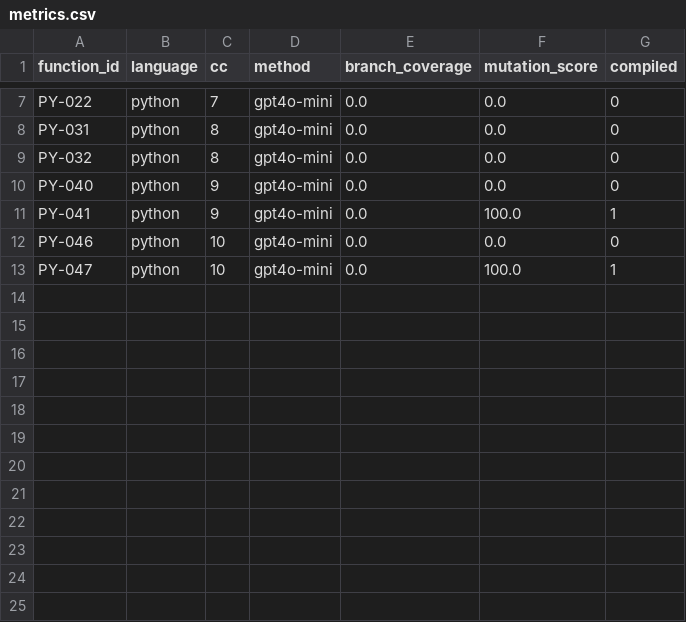
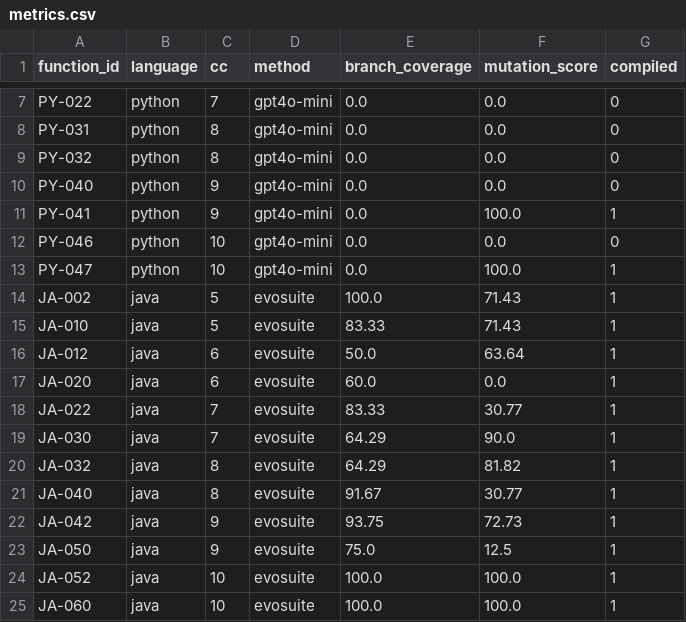
Before and after one commit to Nguyen-Tung-An/RT-SWT-nhom2, a CSV file: ms-analysis/results/metrics.csv, drawn as a sheet; only a part is shown, gaps mark what is left out.

Commit message:
[RBL-4] baseline evosuite pilot java DU 12 ham: bc median 83.3%, ms median 71.4% (jacoco+PIT theo tung ham) - loc

```diff
--- a/ms-analysis/results/metrics.csv
+++ b/ms-analysis/results/metrics.csv
@@ -13 +13,13 @@ PY-046,python,10,gpt4o-mini,0.0,0.0,0
 PY-047,python,10,gpt4o-mini,0.0,100.0,1
+JA-002,java,5,evosuite,100.0,71.43,1
+JA-010,java,5,evosuite,83.33,71.43,1
+JA-012,java,6,evosuite,50.0,63.64,1
+JA-020,java,6,evosuite,60.0,0.0,1
+JA-022,java,7,evosuite,83.33,30.77,1
+JA-030,java,7,evosuite,64.29,90.0,1
+JA-032,java,8,evosuite,64.29,81.82,1
+JA-040,java,8,evosuite,91.67,30.77,1
+JA-042,java,9,evosuite,93.75,72.73,1
+JA-050,java,9,evosuite,75.0,12.5,1
+JA-052,java,10,evosuite,100.0,100.0,1
+JA-060,java,10,evosuite,100.0,100.0,1
```
Also changed, not shown: 1 other file.
